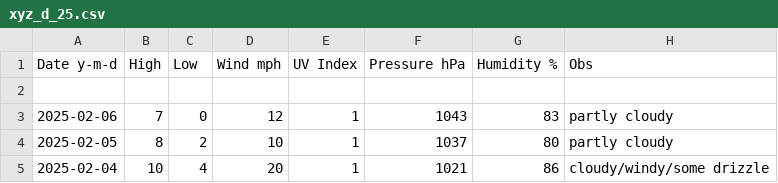
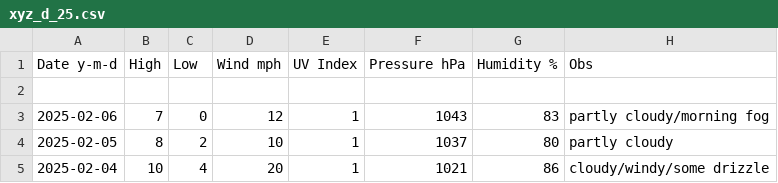
Before and after one commit to tu2/xyz_d, a CSV file: xyz_d_25.csv, drawn as a sheet; only a part is shown.

Commit message:
Update xyz_d_25.csv

```diff
--- a/xyz_d_25.csv
+++ b/xyz_d_25.csv
@@ -2,3 +2,3 @@ Date y-m-d,High,Low,Wind mph,UV Index,Pressure hPa,Humidity %,Obs
 
-2025-02-06,7,0,12,1,1043,83,partly cloudy
+2025-02-06,7,0,12,1,1043,83,partly cloudy/morning fog
 2025-02-05,8,2,10,1,1037,80,partly cloudy
```
